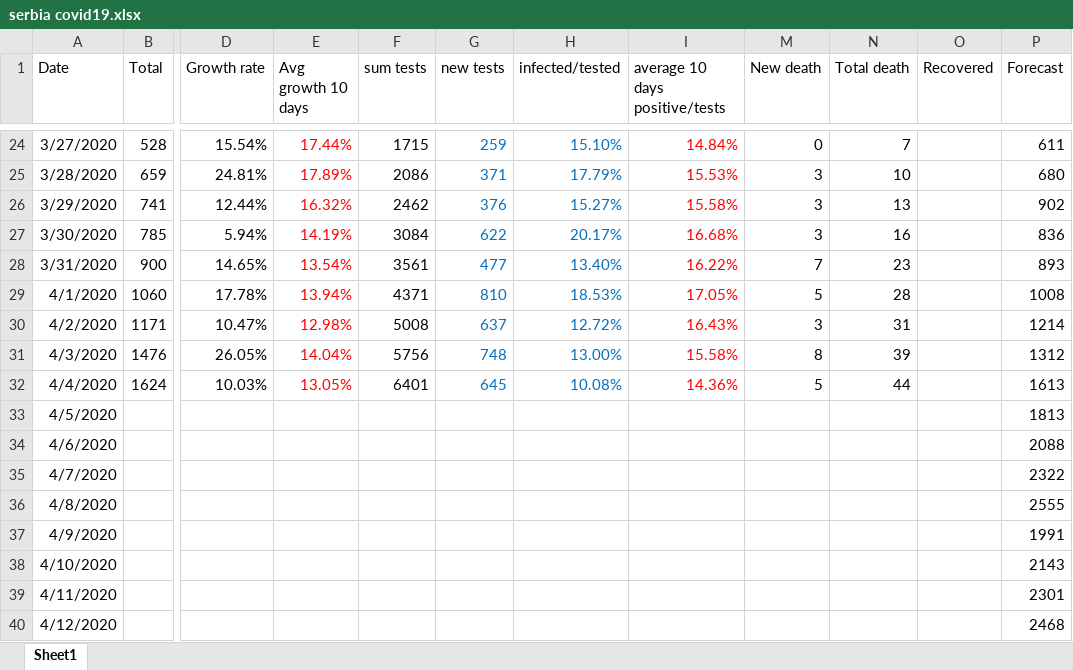
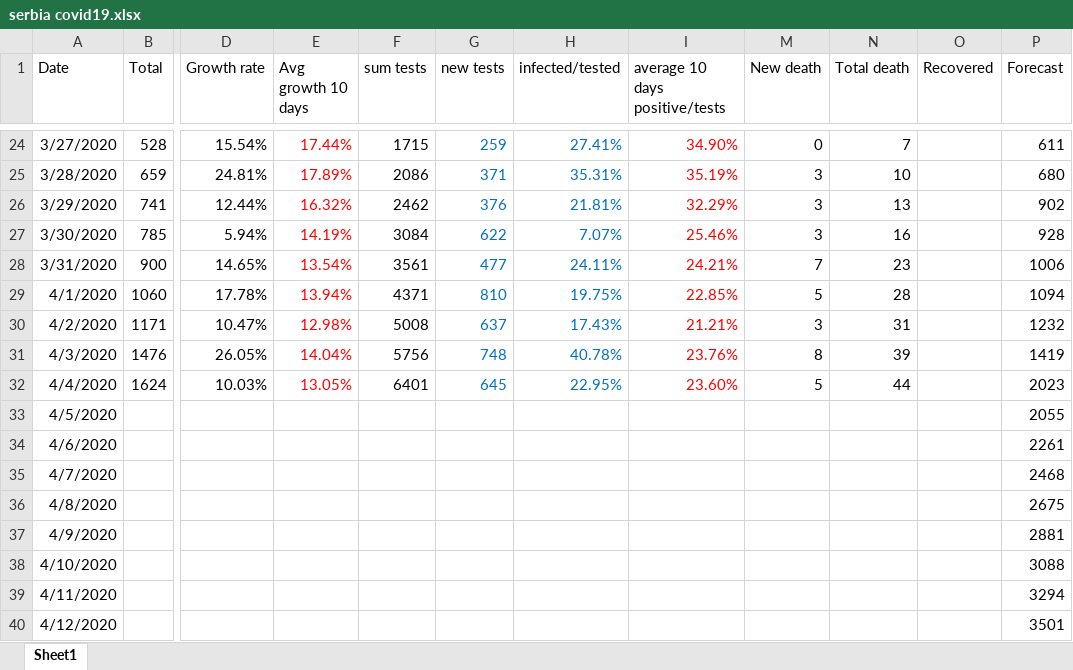
Before and after one commit to sasa-yovanovicc/covid-19, an Excel workbook: serbia covid19.xlsx, sheet Sheet1, drawn as a sheet; only a part is shown, gaps mark what is left out; values as stored, in another font and other column widths than the file's, no borders; charts and pictures not drawn; the diff covers the shown part only; the diff names each change by its address in the sheet, - before the commit and + after, or states it on an @@ line.

```diff
--- a/serbia covid19.xlsx (sheet Sheet1)
+++ b/serbia covid19.xlsx (sheet Sheet1)
-H24 (infected/tested): 15.10%
+H24 (infected/tested): 27.41%
-I24 (average 10 days positive/tests): 14.84%
+I24 (average 10 days positive/tests): 34.90%
-H25 (infected/tested): 17.79%
+H25 (infected/tested): 35.31%
-I25 (average 10 days positive/tests): 15.53%
+I25 (average 10 days positive/tests): 35.19%
-H26 (infected/tested): 15.27%
+H26 (infected/tested): 21.81%
-I26 (average 10 days positive/tests): 15.58%
+I26 (average 10 days positive/tests): 32.29%
-H27 (infected/tested): 20.17%
+H27 (infected/tested): 7.07%
-I27 (average 10 days positive/tests): 16.68%
+I27 (average 10 days positive/tests): 25.46%
-P27 (Forecast): 836
+P27 (Forecast): 928
-H28 (infected/tested): 13.40%
+H28 (infected/tested): 24.11%
-I28 (average 10 days positive/tests): 16.22%
+I28 (average 10 days positive/tests): 24.21%
-P28 (Forecast): 893
+P28 (Forecast): 1006
-H29 (infected/tested): 18.53%
+H29 (infected/tested): 19.75%
-I29 (average 10 days positive/tests): 17.05%
+I29 (average 10 days positive/tests): 22.85%
-P29 (Forecast): 1008
+P29 (Forecast): 1094
-H30 (infected/tested): 12.72%
+H30 (infected/tested): 17.43%
-I30 (average 10 days positive/tests): 16.43%
+I30 (average 10 days positive/tests): 21.21%
-P30 (Forecast): 1214
+P30 (Forecast): 1232
-H31 (infected/tested): 13.00%
+H31 (infected/tested): 40.78%
-I31 (average 10 days positive/tests): 15.58%
+I31 (average 10 days positive/tests): 23.76%
-P31 (Forecast): 1312
+P31 (Forecast): 1419
-H32 (infected/tested): 10.08%
+H32 (infected/tested): 22.95%
-I32 (average 10 days positive/tests): 14.36%
+I32 (average 10 days positive/tests): 23.60%
-P32 (Forecast): 1613
+P32 (Forecast): 2023
-P33 (Forecast): 1813
+P33 (Forecast): 2055
-P34 (Forecast): 2088
+P34 (Forecast): 2261
-P35 (Forecast): 2322
+P35 (Forecast): 2468
-P36 (Forecast): 2555
+P36 (Forecast): 2675
-P37 (Forecast): 1991
+P37 (Forecast): 2881
-P38 (Forecast): 2143
+P38 (Forecast): 3088
-P39 (Forecast): 2301
+P39 (Forecast): 3294
-P40 (Forecast): 2468
+P40 (Forecast): 3501
```
Also changed, not shown: 68 edited cells and cell formats elsewhere in this sheet, formulas that keep their value, charts or pictures.
